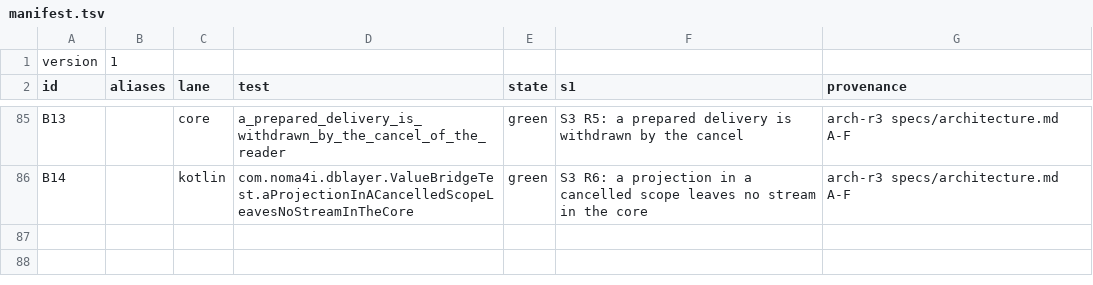
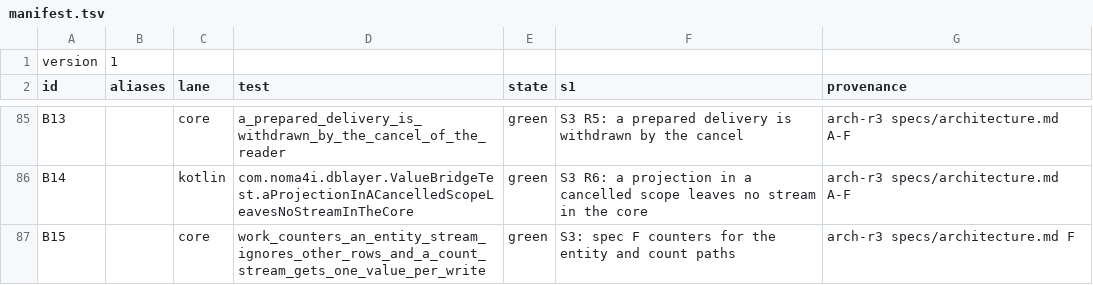
Before and after one commit to noma4i/dblayer, a TSV file: core/src/ffi/selftest/manifest.tsv, drawn as a sheet; only a part is shown, gaps mark what is left out; the diff names each change by its address in the sheet, - before the commit and + after, or states it on an @@ line.

Commit message:
Restore invariant tests and add stream counters

```diff
--- a/core/src/ffi/selftest/manifest.tsv
+++ b/core/src/ffi/selftest/manifest.tsv
+row 87: B15 |  | core | work_counters_an_entity_stream_ignores_other_rows_and_a_count_stream_gets_one_value_per_write | green | S3: spec F counters for the entity and count paths | arch-r3 specs/architecture.md F
```
Also changed, not shown: 12 other files.
